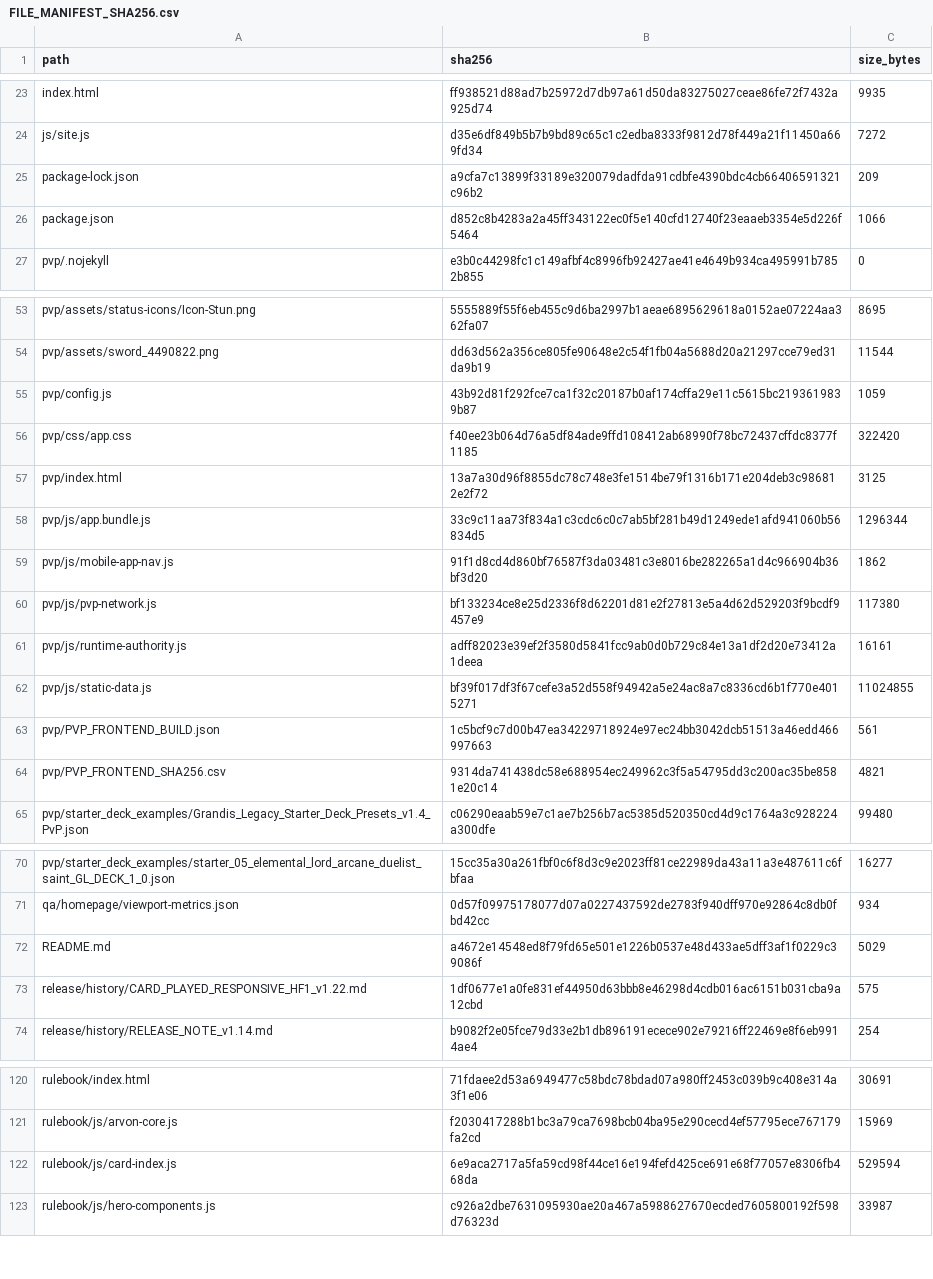
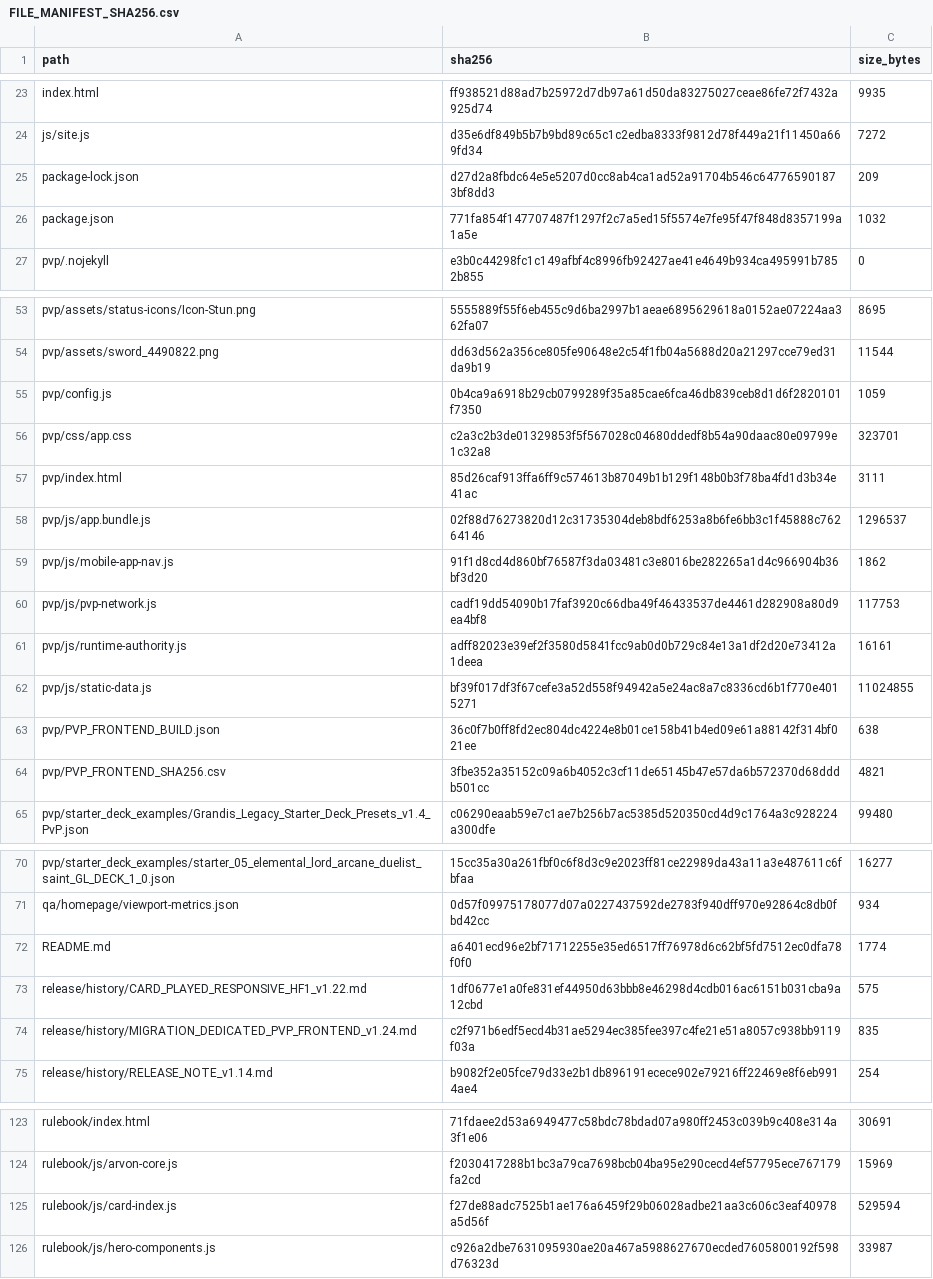
Before and after one commit to GrandisLegacyTCG/GrandisLegacyTCG.github.io, a CSV file: FILE_MANIFEST_SHA256.csv, drawn as a sheet; only a part is shown, gaps mark what is left out; the diff covers the shown part only.

```diff
--- a/FILE_MANIFEST_SHA256.csv
+++ b/FILE_MANIFEST_SHA256.csv
@@ -24,4 +24,4 @@ index.html,ff938521d88ad7b25972d7db97a61d50da83275027ceae86fe72f7432a925d74,9935
 js/site.js,d35e6df849b5b7b9bd89c65c1c2edba8333f9812d78f449a21f11450a669fd34,7272
-package-lock.json,a9cfa7c13899f33189e320079dadfda91cdbfe4390bdc4cb66406591321c96b2,209
-package.json,d852c8b4283a2a45ff343122ec0f5e140cfd12740f23eaaeb3354e5d226f5464,1066
+package-lock.json,d27d2a8fbdc64e5e5207d0cc8ab4ca1ad52a91704b546c647765901873bf8dd3,209
+package.json,771fa854f147707487f1297f2c7a5ed15f5574e7fe95f47f848d8357199a1a5e,1032
 pvp/.nojekyll,e3b0c44298fc1c149afbf4c8996fb92427ae41e4649b934ca495991b7852b855,0
@@ -54,12 +54,12 @@ pvp/assets/status-icons/Icon-Stun.png,5555889f55f6eb455c9d6ba2997b1aeae689562961
 pvp/assets/sword_4490822.png,dd63d562a356ce805fe90648e2c54f1fb04a5688d20a21297cce79ed31da9b19,11544
-pvp/config.js,43b92d81f292fce7ca1f32c20187b0af174cffa29e11c5615bc2193619839b87,1059
-pvp/css/app.css,f40ee23b064d76a5df84ade9ffd108412ab68990f78bc72437cffdc8377f1185,322420
-pvp/index.html,13a7a30d96f8855dc78c748e3fe1514be79f1316b171e204deb3c986812e2f72,3125
-pvp/js/app.bundle.js,33c9c11aa73f834a1c3cdc6c0c7ab5bf281b49d1249ede1afd941060b56834d5,1296344
+pvp/config.js,0b4ca9a6918b29cb0799289f35a85cae6fca46db839ceb8d1d6f2820101f7350,1059
+pvp/css/app.css,c2a3c2b3de01329853f5f567028c04680ddedf8b54a90daac80e09799e1c32a8,323701
+pvp/index.html,85d26caf913ffa6ff9c574613b87049b1b129f148b0b3f78ba4fd1d3b34e41ac,3111
+pvp/js/app.bundle.js,02f88d76273820d12c31735304deb8bdf6253a8b6fe6bb3c1f45888c76264146,1296537
 pvp/js/mobile-app-nav.js,91f1d8cd4d860bf76587f3da03481c3e8016be282265a1d4c966904b36bf3d20,1862
-pvp/js/pvp-network.js,bf133234ce8e25d2336f8d62201d81e2f27813e5a4d62d529203f9bcdf9457e9,117380
+pvp/js/pvp-network.js,cadf19dd54090b17faf3920c66dba49f46433537de4461d282908a80d9ea4bf8,117753
 pvp/js/runtime-authority.js,adff82023e39ef2f3580d5841fcc9ab0d0b729c84e13a1df2d20e73412a1deea,16161
 pvp/js/static-data.js,bf39f017df3f67cefe3a52d558f94942a5e24ac8a7c8336cd6b1f770e4015271,11024855
-pvp/PVP_FRONTEND_BUILD.json,1c5bcf9c7d00b47ea34229718924e97ec24bb3042dcb51513a46edd466997663,561
-pvp/PVP_FRONTEND_SHA256.csv,9314da741438dc58e688954ec249962c3f5a54795dd3c200ac35be8581e20c14,4821
+pvp/PVP_FRONTEND_BUILD.json,36c0f7b0ff8fd2ec804dc4224e8b01ce158b41b4ed09e61a88142f314bf021ee,638
+pvp/PVP_FRONTEND_SHA256.csv,3fbe352a35152c09a6b4052c3cf11de65145b47e57da6b572370d68dddb501cc,4821
 pvp/starter_deck_examples/Grandis_Legacy_Starter_Deck_Presets_v1.4_PvP.json,c06290eaab59e7c1ae7b256b7ac5385d520350cd4d9c1764a3c928224a300dfe,99480
@@ -71,4 +71,5 @@ pvp/starter_deck_examples/starter_05_elemental_lord_arcane_duelist_saint_GL_DECK
 qa/homepage/viewport-metrics.json,0d57f09975178077d07a0227437592de2783f940dff970e92864c8db0fbd42cc,934
-README.md,a4672e14548ed8f79fd65e501e1226b0537e48d433ae5dff3af1f0229c39086f,5029
+README.md,a6401ecd96e2bf71712255e35ed6517ff76978d6c62bf5fd7512ec0dfa78f0f0,1774
 release/history/CARD_PLAYED_RESPONSIVE_HF1_v1.22.md,1df0677e1a0fe831ef44950d63bbb8e46298d4cdb016ac6151b031cba9a12cbd,575
+release/history/MIGRATION_DEDICATED_PVP_FRONTEND_v1.24.md,c2f971b6edf5ecd4b31ae5294ec385fee397c4fe21e51a8057c938bb9119f03a,835
 release/history/RELEASE_NOTE_v1.14.md,b9082f2e05fce79d33e2b1db896191ecece902e79216ff22469e8f6eb9914ae4,254
@@ -121,3 +124,3 @@ rulebook/index.html,71fdaee2d53a6949477c58bdc78bdad07a980ff2453c039b9c408e314a3f
 rulebook/js/arvon-core.js,f2030417288b1bc3a79ca7698bcb04ba95e290cecd4ef57795ece767179fa2cd,15969
-rulebook/js/card-index.js,6e9aca2717a5fa59cd98f44ce16e194fefd425ce691e68f77057e8306fb468da,529594
+rulebook/js/card-index.js,f27de88adc7525b1ae176a6459f29b06028adbe21aa3c606c3eaf40978a5d56f,529594
 rulebook/js/hero-components.js,c926a2dbe7631095930ae20a467a5988627670ecded7605800192f598d76323d,33987
```
Also changed, not shown: 6 added rows, 3 removed rows and 14 edited cells elsewhere in this file, pvp/PVP_FRONTEND_SHA256.csv, 27 other files.
